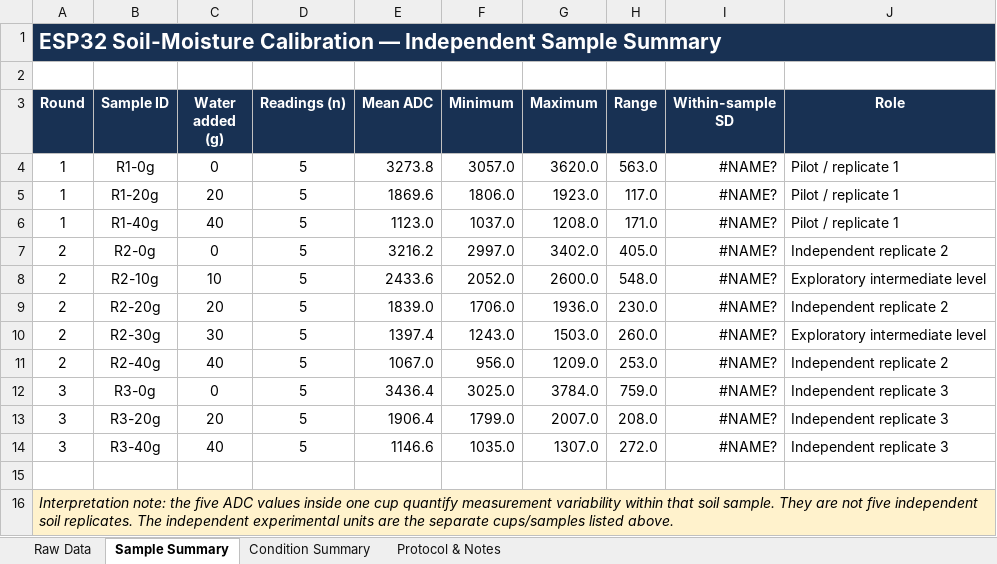
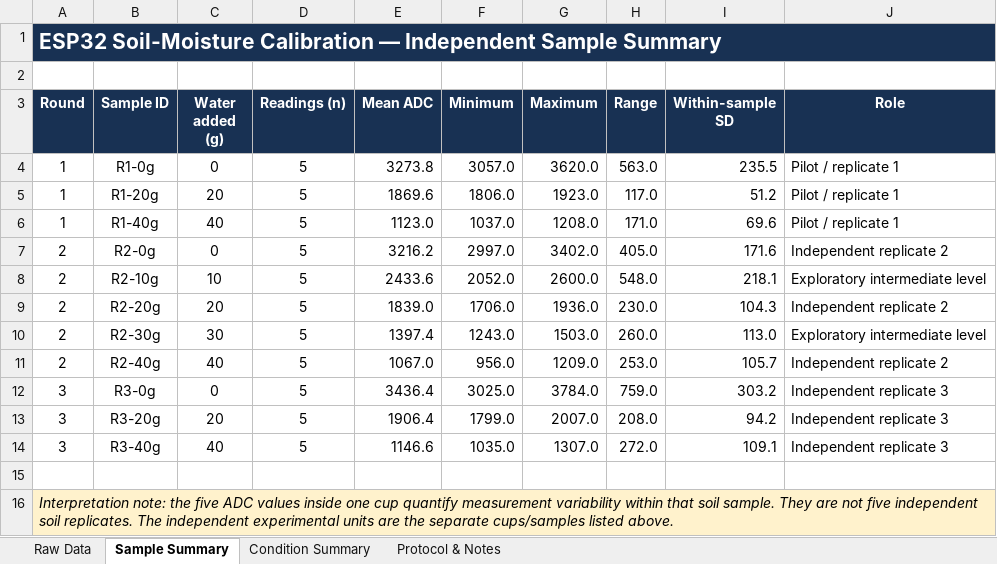
Before and after one commit to yunchen-chan/Sensor-Driven-Smart-Watering-System, an Excel workbook: data/soil_moisture_calibration_results.xlsx, sheet Sample Summary, drawn as a sheet; values as stored, in another font and other column widths than the file's, no borders; the diff names each change by its address in the sheet, - before the commit and + after, or states it on an @@ line.

Commit message:
Add files via upload

```diff
--- a/data/soil_moisture_calibration_results.xlsx (sheet Sample Summary)
+++ b/data/soil_moisture_calibration_results.xlsx (sheet Sample Summary)
-I4 (Within-sample SD): #NAME?
+I4 (Within-sample SD): 235.5
-I5 (Within-sample SD): #NAME?
+I5 (Within-sample SD): 51.2
-I6 (Within-sample SD): #NAME?
+I6 (Within-sample SD): 69.6
-I7 (Within-sample SD): #NAME?
+I7 (Within-sample SD): 171.6
-I8 (Within-sample SD): #NAME?
+I8 (Within-sample SD): 218.1
-I9 (Within-sample SD): #NAME?
+I9 (Within-sample SD): 104.3
-I10 (Within-sample SD): #NAME?
+I10 (Within-sample SD): 113.0
-I11 (Within-sample SD): #NAME?
+I11 (Within-sample SD): 105.7
-I12 (Within-sample SD): #NAME?
+I12 (Within-sample SD): 303.2
-I13 (Within-sample SD): #NAME?
+I13 (Within-sample SD): 94.2
-I14 (Within-sample SD): #NAME?
+I14 (Within-sample SD): 109.1
```
Also changed, not shown: sheet Raw Data, sheet Condition Summary, charts or pictures.
